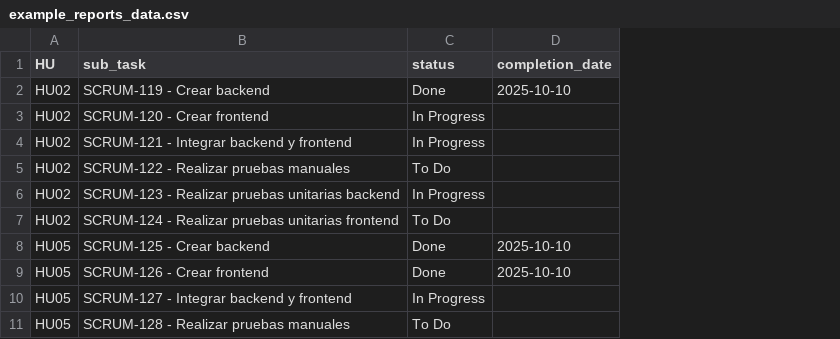
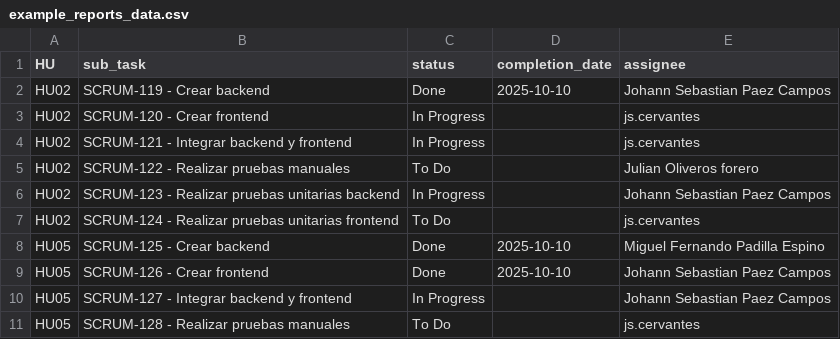
Before and after one commit to JohannPaezU/MISW4501-MediSupply, a CSV file: graphics/example_reports_data.csv, drawn as a sheet; only a part is shown; the diff names each change by its address in the sheet, - before the commit and + after, or states it on an @@ line.

Commit message:
Update CSV files to include assignee information and modify README for new structure
- Added 'assignee' column to `example_reports_data.csv`, `week_1_reports_data.csv`, and updated the corresponding data entries.
- Updated `README.md` to reflect the new CSV structure including the assignee field.

```diff
--- a/graphics/example_reports_data.csv
+++ b/graphics/example_reports_data.csv
+column E (assignee), rows 2-11: Johann Sebastian Paez Campos | js.cervantes | js.cervantes | Julian Oliveros forero | Johann Sebastian Paez Campos | js.cervantes | Miguel Fernando Padilla Espino | Johann Sebastian Paez Campos | Johann Sebastian Paez Campos | js.cervantes
```
Also changed, not shown: 2 other files.
